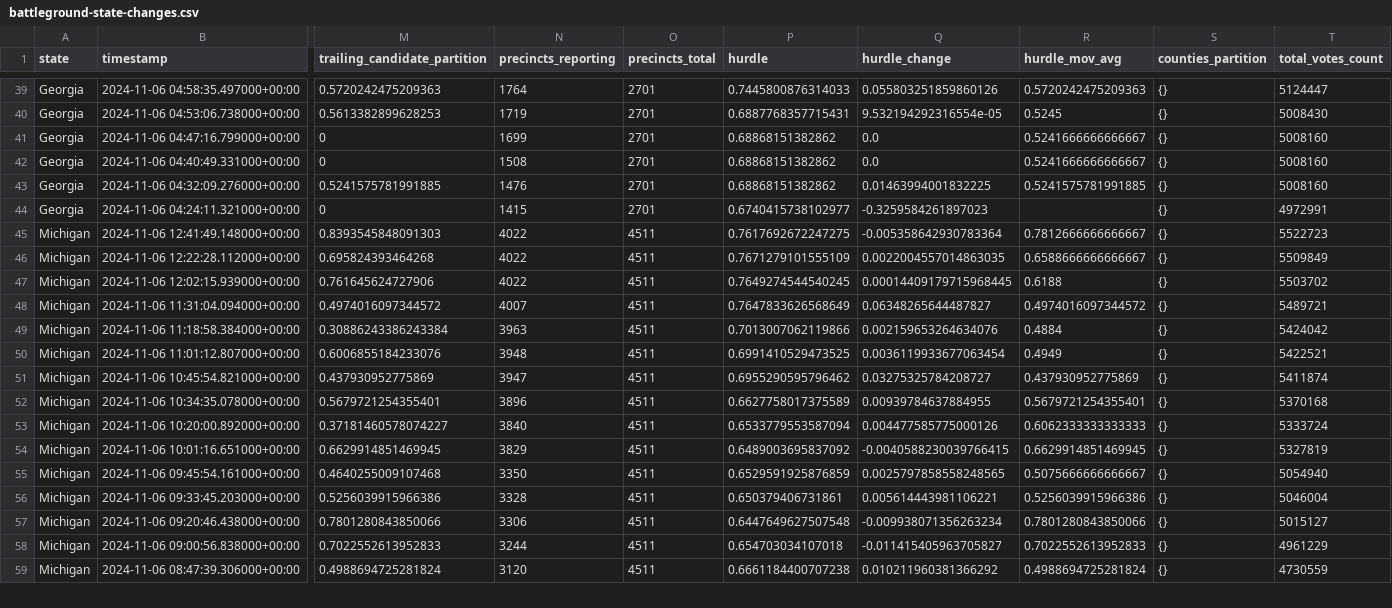
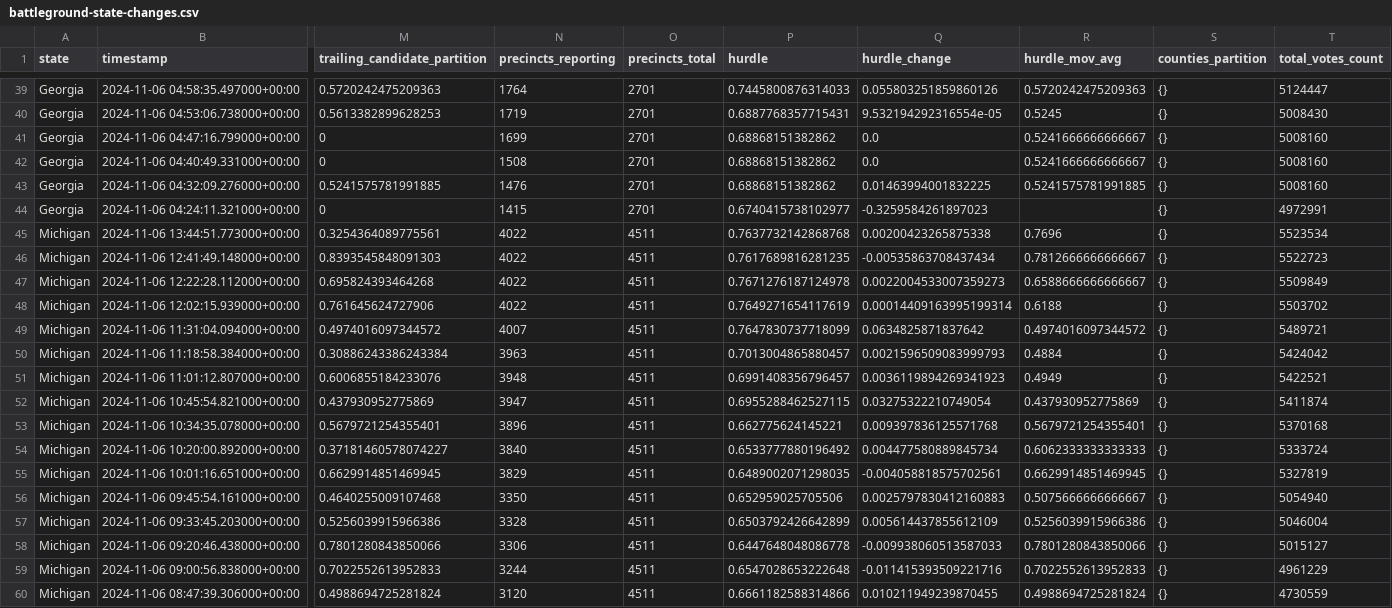
Before and after one commit to alex/nyt-2024-election-scraper, a CSV file: battleground-state-changes.csv, drawn as a sheet; only a part is shown, gaps mark what is left out; addresses are those after the commit; rows hold the shown columns only; the diff covers the shown part only; the diff names each change by its address in the sheet, - before the commit and + after, or states it on an @@ line.

```diff
--- a/battleground-state-changes.csv
+++ b/battleground-state-changes.csv
+row 45: Michigan | 2024-11-06 13:44:51.773000+00:00 | 0.3254364089775561 | 4022 | 4511 | 0.7637732142868768 | 0.00200423265875338 | 0.7696 | {} | 5523534
-P46 (hurdle): 0.7617692672247275
+P46 (hurdle): 0.7617689816281235
-Q46 (hurdle_change): -0.005358642930783364
+Q46 (hurdle_change): -0.00535863708437434
-P47 (hurdle): 0.7671279101555109
+P47 (hurdle): 0.7671276187124978
-Q47 (hurdle_change): 0.0022004557014863035
+Q47 (hurdle_change): 0.0022004533007359273
-P48 (hurdle): 0.7649274544540245
+P48 (hurdle): 0.7649271654117619
-Q48 (hurdle_change): 0.00014409179715968445
+Q48 (hurdle_change): 0.00014409163995199314
-P49 (hurdle): 0.7647833626568649
+P49 (hurdle): 0.7647830737718099
-Q49 (hurdle_change): 0.06348265644487827
+Q49 (hurdle_change): 0.0634825871837642
-P50 (hurdle): 0.7013007062119866
+P50 (hurdle): 0.7013004865880457
-Q50 (hurdle_change): 0.002159653264634076
+Q50 (hurdle_change): 0.0021596509083999793
-P51 (hurdle): 0.6991410529473525
+P51 (hurdle): 0.6991408356796457
-Q51 (hurdle_change): 0.0036119933677063454
+Q51 (hurdle_change): 0.0036119894269341923
-P52 (hurdle): 0.6955290595796462
+P52 (hurdle): 0.6955288462527115
-Q52 (hurdle_change): 0.03275325784208727
+Q52 (hurdle_change): 0.03275322210749054
-P53 (hurdle): 0.6627758017375589
+P53 (hurdle): 0.662775624145221
-Q53 (hurdle_change): 0.00939784637884955
+Q53 (hurdle_change): 0.009397836125571768
-P54 (hurdle): 0.6533779553587094
+P54 (hurdle): 0.6533777880196492
-Q54 (hurdle_change): 0.004477585775000126
+Q54 (hurdle_change): 0.004477580889845734
-P55 (hurdle): 0.6489003695837092
+P55 (hurdle): 0.6489002071298035
-Q55 (hurdle_change): -0.0040588230039766415
+Q55 (hurdle_change): -0.004058818575702561
-P56 (hurdle): 0.6529591925876859
+P56 (hurdle): 0.652959025705506
-Q56 (hurdle_change): 0.0025797858558248565
+Q56 (hurdle_change): 0.0025797830412160883
-P57 (hurdle): 0.650379406731861
+P57 (hurdle): 0.6503792426642899
-Q57 (hurdle_change): 0.005614443981106221
+Q57 (hurdle_change): 0.005614437855612109
-P58 (hurdle): 0.6447649627507548
+P58 (hurdle): 0.6447648048086778
-Q58 (hurdle_change): -0.009938071356263234
+Q58 (hurdle_change): -0.009938060513587033
-P59 (hurdle): 0.654703034107018
+P59 (hurdle): 0.6547028653222648
-Q59 (hurdle_change): -0.011415405963705827
+Q59 (hurdle_change): -0.011415393509221716
-P60 (hurdle): 0.6661184400707238
+P60 (hurdle): 0.6661182588314866
-Q60 (hurdle_change): 0.010211960381366292
+Q60 (hurdle_change): 0.010211949239870455
```
Also changed, not shown: 68 edited cells elsewhere in this file, all-state-changes.csv, 7 other files.
